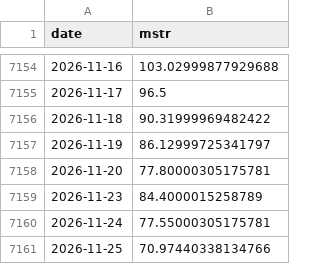
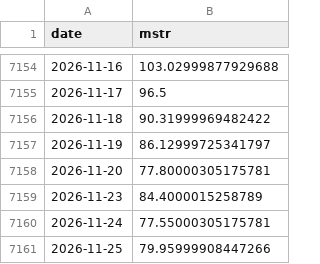
Before and after one commit to won-topiaa/Bitcoin-Core-Strategies, a CSV file: data/stocks.csv, drawn as a sheet; only a part is shown, gaps mark what is left out.

```diff
--- a/data/stocks.csv
+++ b/data/stocks.csv
@@ -7160,2 +7160,2 @@ date,mstr
 2026-11-24,77.55000305175781
-2026-11-25,70.97440338134766
+2026-11-25,79.95999908447266
```
Also changed, not shown: 8 other files.
